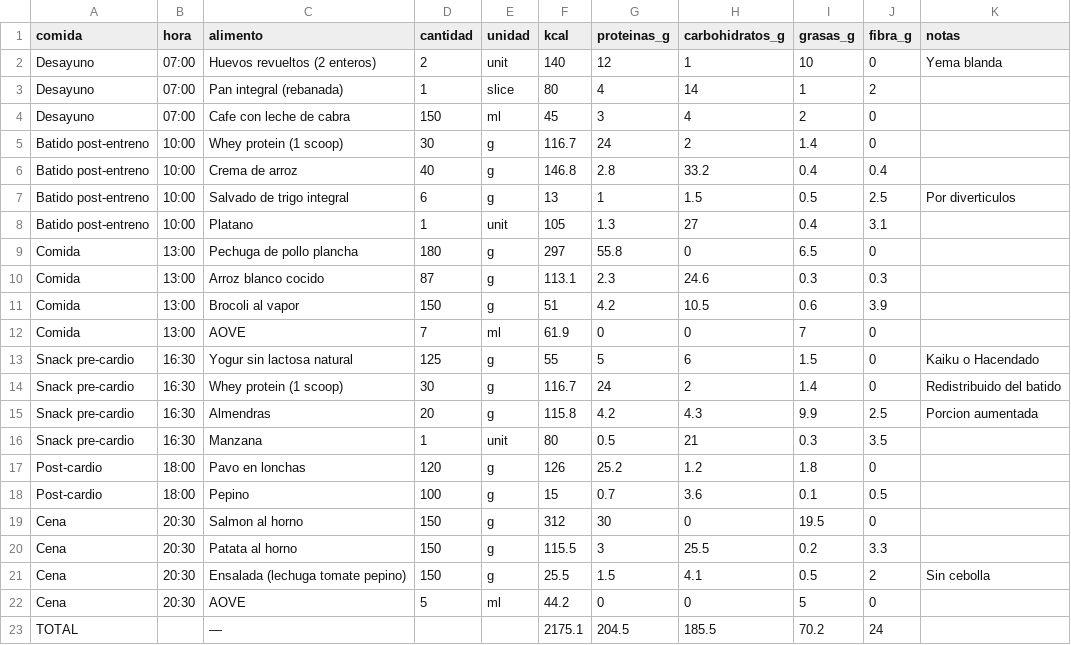
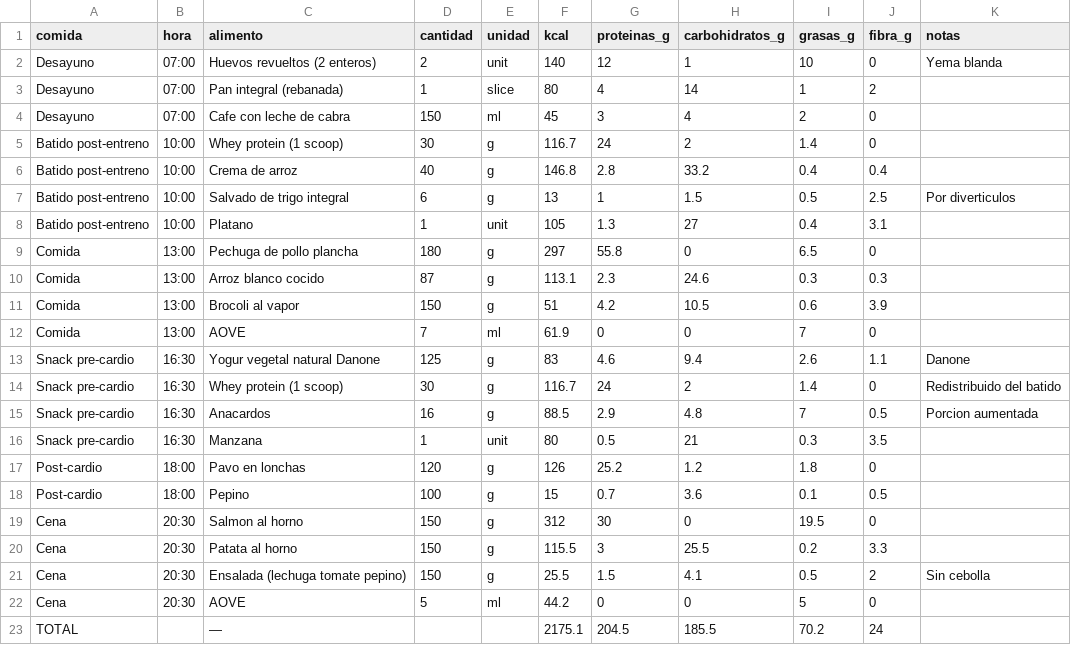
Before and after one commit to MauricioDomenech/gym-app, a CSV file: src/assets/data/definicion/deficit_fase1/fase1_lunes.csv, drawn as a sheet.

```diff
--- a/src/assets/data/definicion/deficit_fase1/fase1_lunes.csv
+++ b/src/assets/data/definicion/deficit_fase1/fase1_lunes.csv
@@ -12,5 +12,5 @@ Comida,13:00,Brocoli al vapor,150,g,51,4.2,10.5,0.6,3.9,
 Comida,13:00,AOVE,7,ml,61.9,0,0,7,0,
-Snack pre-cardio,16:30,Yogur sin lactosa natural,125,g,55,5,6,1.5,0,Kaiku o Hacendado
+Snack pre-cardio,16:30,Yogur vegetal natural Danone,125,g,83,4.6,9.4,2.6,1.1,Danone
 Snack pre-cardio,16:30,Whey protein (1 scoop),30,g,116.7,24,2,1.4,0,Redistribuido del batido
-Snack pre-cardio,16:30,Almendras,20,g,115.8,4.2,4.3,9.9,2.5,Porcion aumentada
+Snack pre-cardio,16:30,Anacardos,16,g,88.5,2.9,4.8,7,0.5,Porcion aumentada
 Snack pre-cardio,16:30,Manzana,1,unit,80,0.5,21,0.3,3.5,
```
Also changed, not shown: src/assets/data/definicion/deficit_fase1/fase1_sabado.csv, src/assets/data/definicion/deficit_fase2/fase2_lunes.csv, 25 other files.
